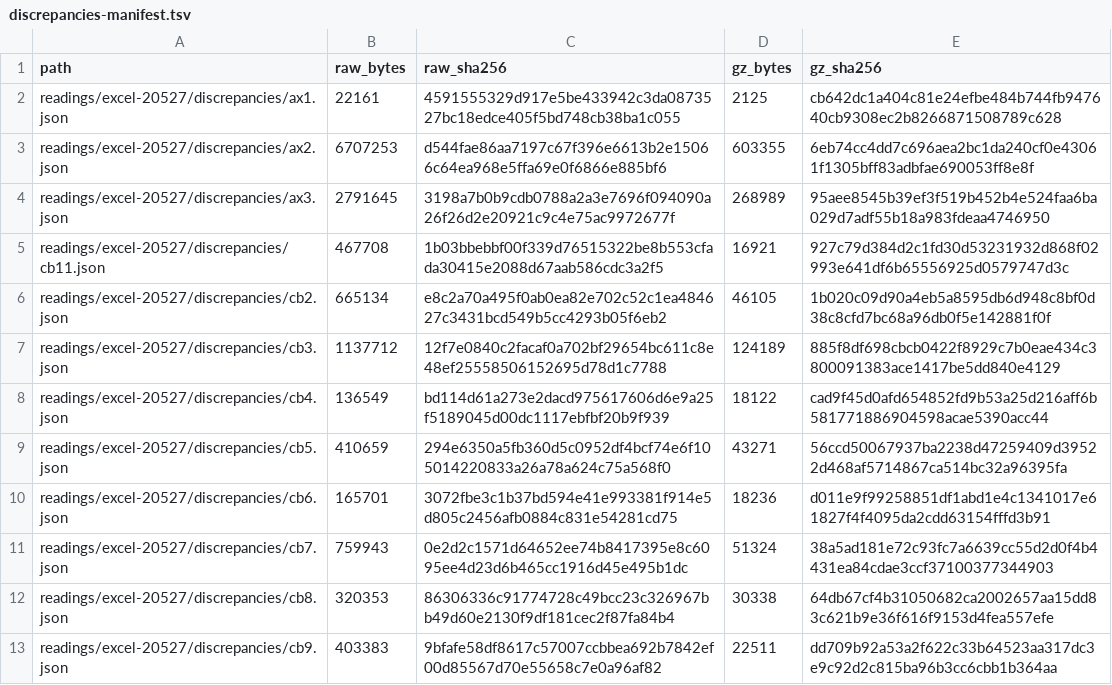
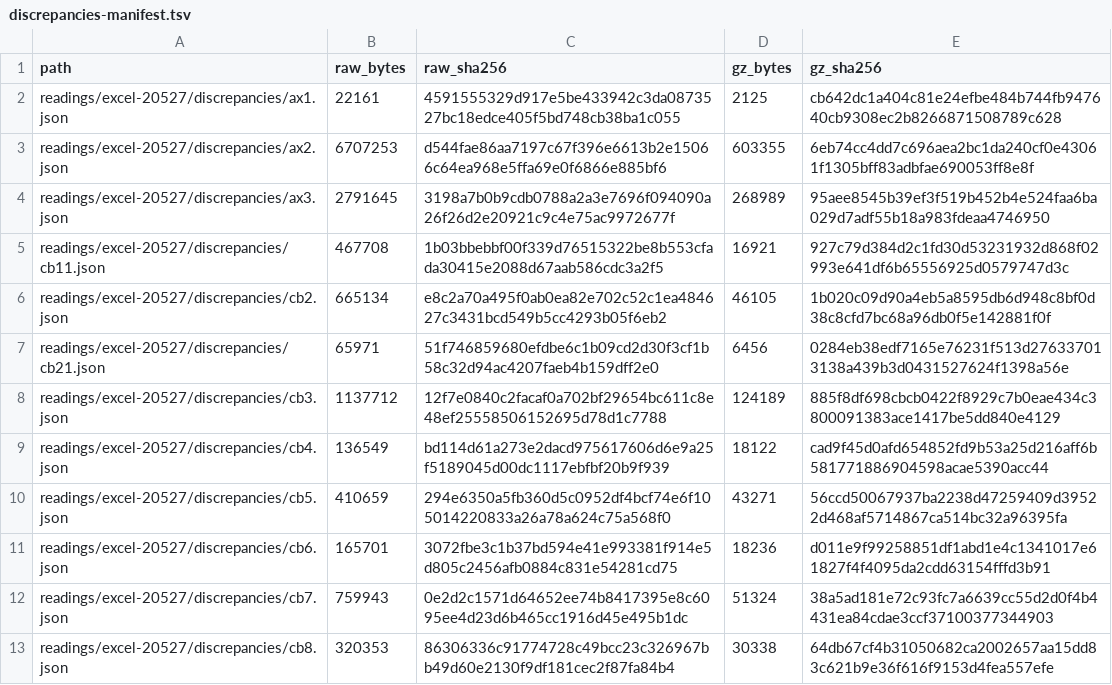
Before and after one commit to DnaCalc/CalcFunc-Evidence, a TSV file: discrepancies-manifest.tsv, drawn as a sheet; only a part is shown; the shorter side is filled out with more unchanged rows; the diff names each change by its address in the sheet, - before the commit and + after, or states it on an @@ line.

```diff
--- a/discrepancies-manifest.tsv
+++ b/discrepancies-manifest.tsv
+row 7: readings/excel-20527/discrepancies/cb21.json | 65971 | 51f746859680efdbe6c1b09cd2d30f3cf1b58c32d94ac4207faeb4b159dff2e0 | 6456 | 0284eb38edf7165e76231f513d276337013138a439b3d0431527624f1398a56e
```
Also changed, not shown: 1 other file.
